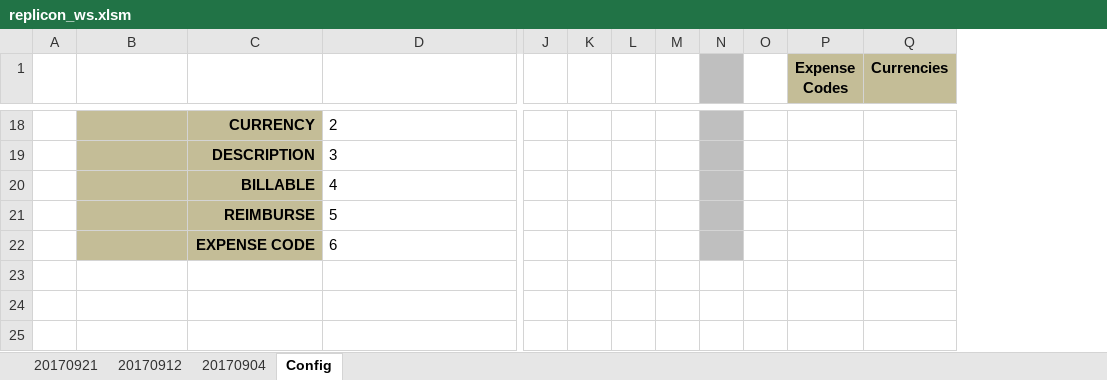
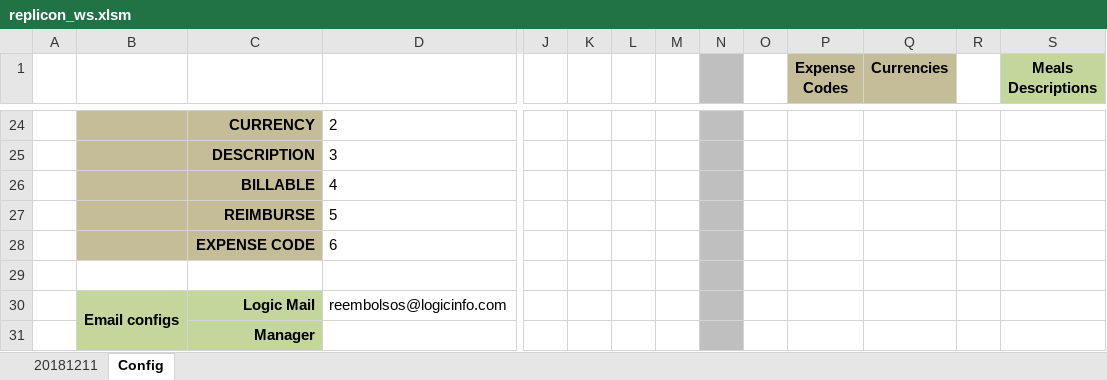
Before and after one commit to thig0w/replicon, an Excel workbook: replicon_ws.xlsm, sheet Config, drawn as a sheet; only a part is shown, gaps mark what is left out; values as stored, in another font and other column widths than the file's, no borders; rows hold the shown columns only; the diff covers the shown part only; the diff names each change by its address in the sheet, - before the commit and + after, or states it on an @@ line.

```diff
--- a/replicon_ws.xlsm (sheet Config)
+++ b/replicon_ws.xlsm (sheet Config)
-sheet tab: 20170921
-sheet tab: 20170912
-sheet tab: 20170904
+sheet tab: 20181211
+column R, empty
+column S (Meals Descriptions), empty
+row 29: (empty)
+row 30:  | Email configs | Logic Mail | reembolsos@logicinfo.com
+row 31:  |  | Manager
```
Also changed, not shown: 6 added rows, 6 edited cells and cell formats elsewhere in this sheet, charts or pictures.
